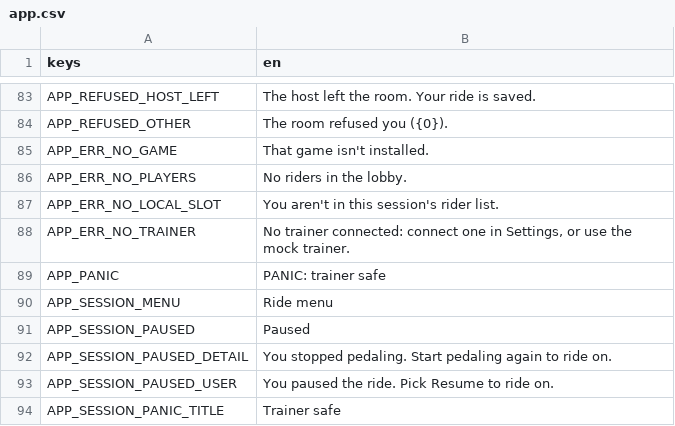
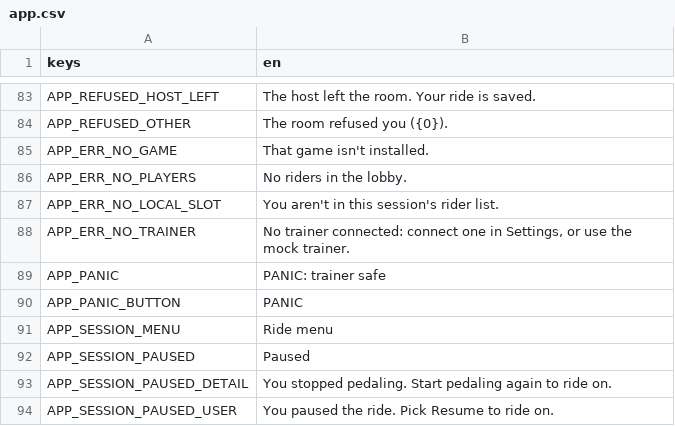
Before and after one commit to shoedler/wattlands, a CSV file: content/strings/app.csv, drawn as a sheet; only a part is shown, gaps mark what is left out; the shorter side is filled out with more unchanged rows; the diff names each change by its address in the sheet, - before the commit and + after, or states it on an @@ line.

```diff
--- a/content/strings/app.csv
+++ b/content/strings/app.csv
+row 90: APP_PANIC_BUTTON | PANIC
```
Also changed, not shown: 23 other files.
